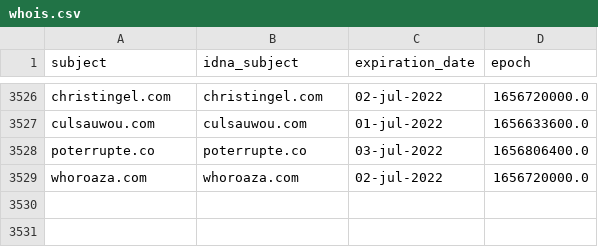
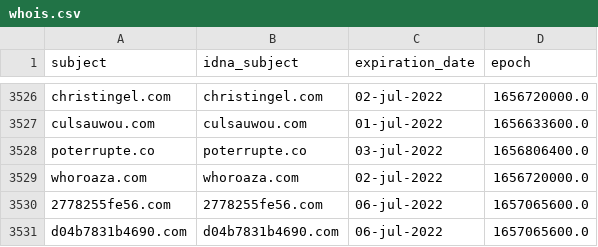
Before and after one commit to Ultimate-Hosts-Blacklist/smed79_blacklist, a CSV file: .pyfunceble/whois.csv, drawn as a sheet; only a part is shown, gaps mark what is left out.

```diff
--- a/.pyfunceble/whois.csv
+++ b/.pyfunceble/whois.csv
@@ -3529 +3529,3 @@ poterrupte.co,poterrupte.co,03-jul-2022,1656806400.0
 whoroaza.com,whoroaza.com,02-jul-2022,1656720000.0
+2778255fe56.com,2778255fe56.com,06-jul-2022,1657065600.0
+d04b7831b4690.com,d04b7831b4690.com,06-jul-2022,1657065600.0
```
Also changed, not shown: .pyfunceble/inactive.csv, 7 other files.
